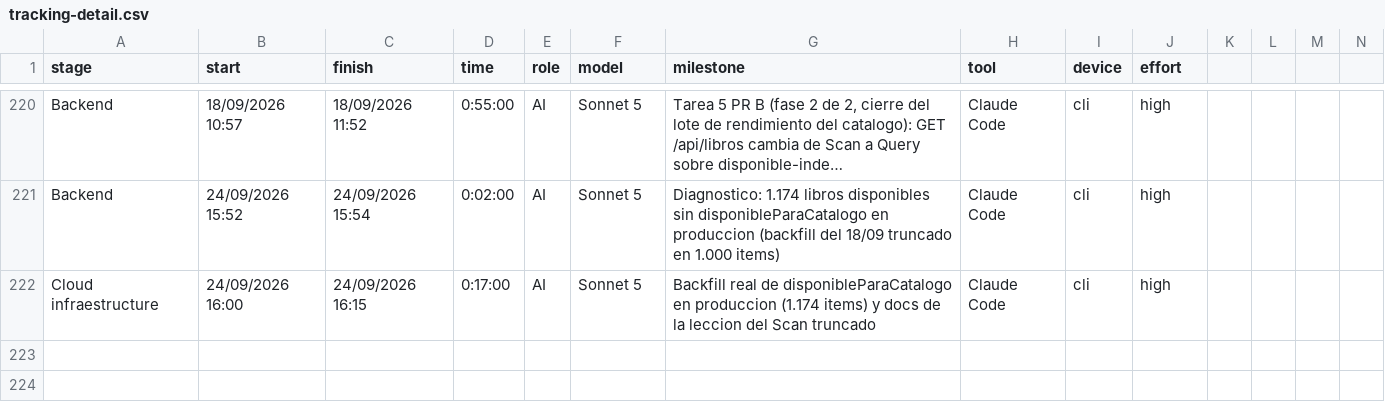
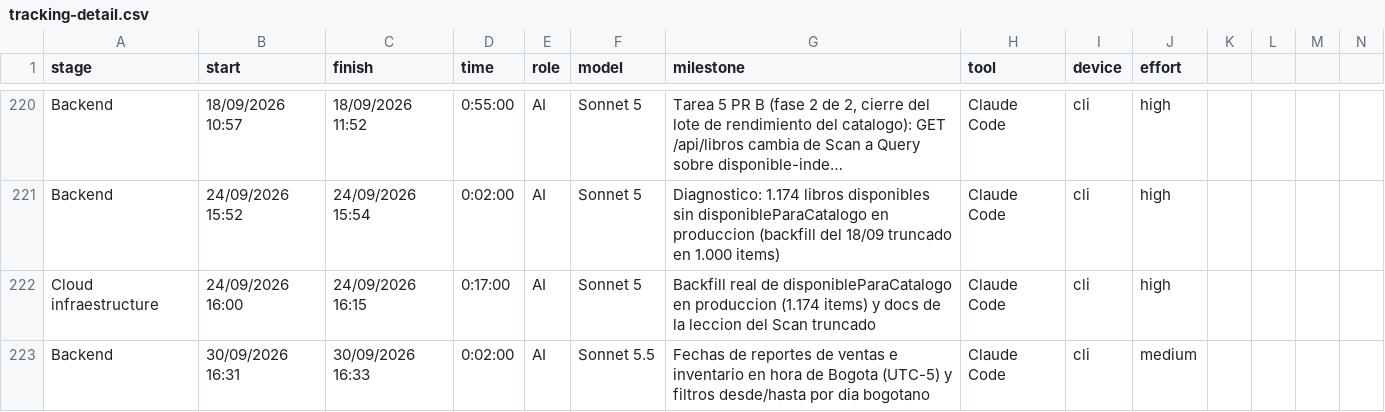
Before and after one commit to ocastelblanco/babel-letiende, a CSV file: tracking-detail.csv, drawn as a sheet; only a part is shown, gaps mark what is left out; long unchanged cells end in …; rows hold the shown columns only; the diff names each change by its address in the sheet, - before the commit and + after, or states it on an @@ line.

```diff
--- a/tracking-detail.csv
+++ b/tracking-detail.csv
+row 223: Backend | 30/09/2026 16:31 | 30/09/2026 16:33 | 0:02:00 | AI | Sonnet 5.5 | Fechas de reportes de ventas e inventario en hora de Bogota (UTC-5) y filtros desde/hasta por dia bogotano | Claude Code | cli | medium
```
Also changed, not shown: 8 other files.
